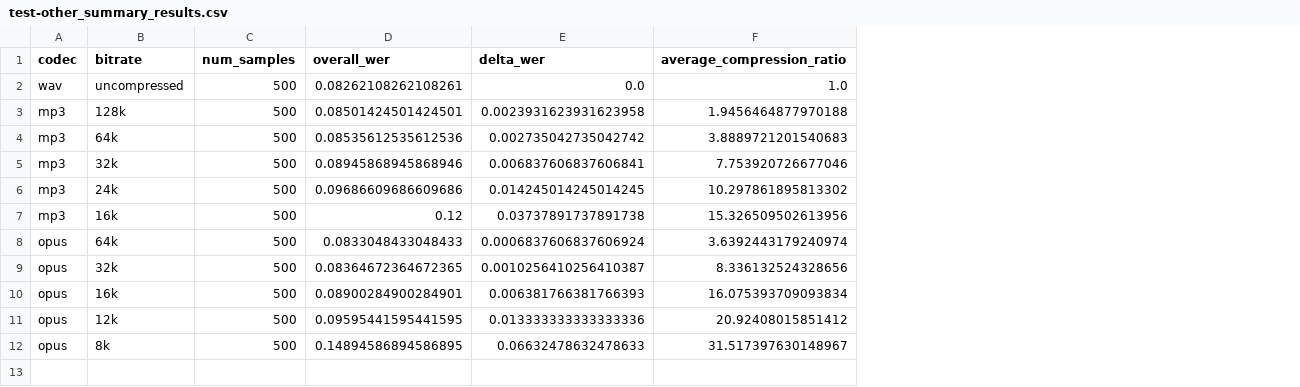
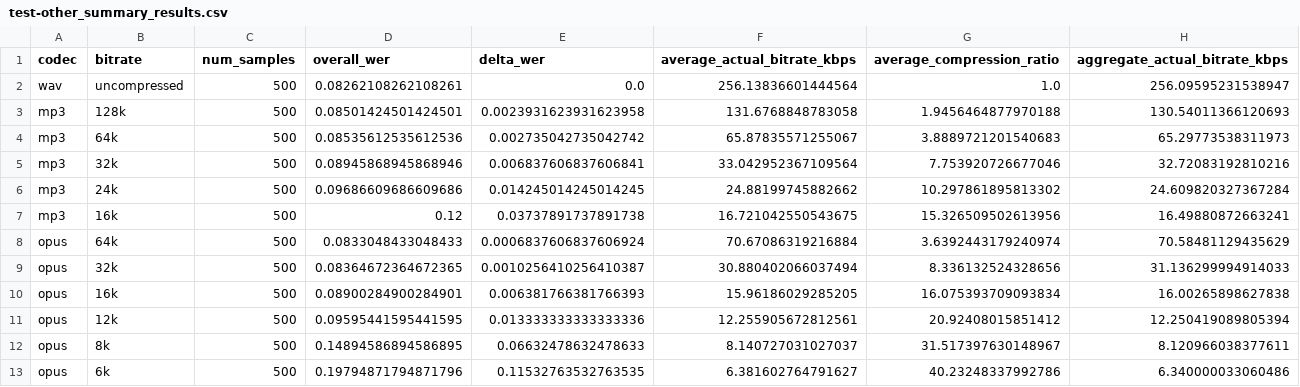
Before and after one commit to surnamemei/elec5305-project-540077463, a CSV file: results/test-other_summary_results.csv, drawn as a sheet; the diff names each change by its address in the sheet, - before the commit and + after, or states it on an @@ line.

Commit message:
Update summary results and error analysis for audio codec experiments
- Modified the summary results CSV to include additional metrics: average actual bitrate (kbps) and aggregate actual bitrate (kbps) for each codec and bitrate combination.
- Adjusted the error analysis script to filter for both "mp3" at "16k" and "opus" at "8k" or "6k" bitrates.
- Changed the dataset name in the run_all_experiments script from "test-clean" to "test-other" to align with the current testing focus.

```diff
--- a/results/test-other_summary_results.csv
+++ b/results/test-other_summary_results.csv
+column F (average_actual_bitrate_kbps), rows 2-12: 256.13836601444564 | 131.6768848783058 | 65.87835571255067 | 33.042952367109564 | 24.88199745882662 | 16.721042550543675 | 70.67086319216884 | 30.880402066037494 | 15.96186029285205 | 12.255905672812561 | 8.140727031027037
+column H (aggregate_actual_bitrate_kbps), rows 2-12: 256.09595231538947 | 130.54011366120693 | 65.29773538311973 | 32.72083192810216 | 24.609820327367284 | 16.49880872663241 | 70.58481129435629 | 31.136299994914033 | 16.00265898627838 | 12.250419089805394 | 8.120966038377611
+row 13: opus | 6k | 500 | 0.19794871794871796 | 0.11532763532763535 | 6.381602764791627 | 40.23248337992786 | 6.340000033060486
```
Also changed, not shown: results/bootstrap_results.csv, results/error_analysis/error_summary.csv, 7 other files.
